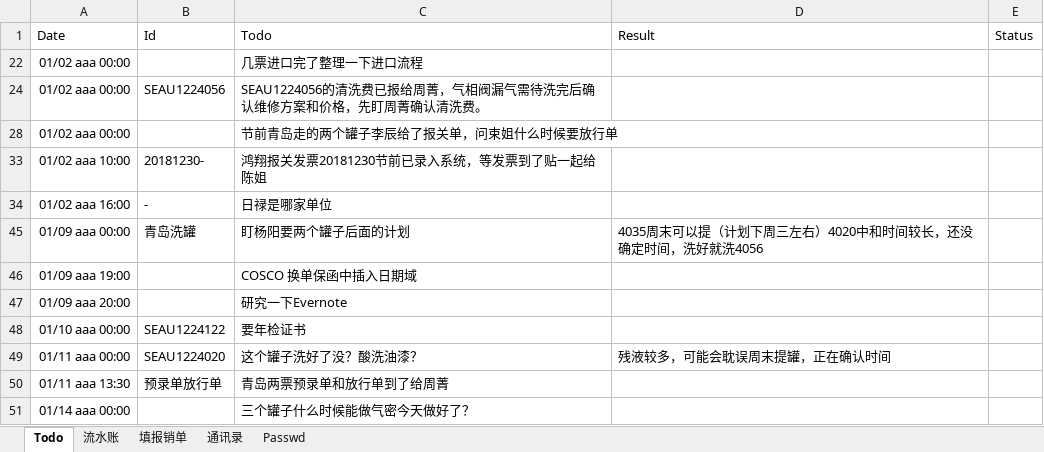
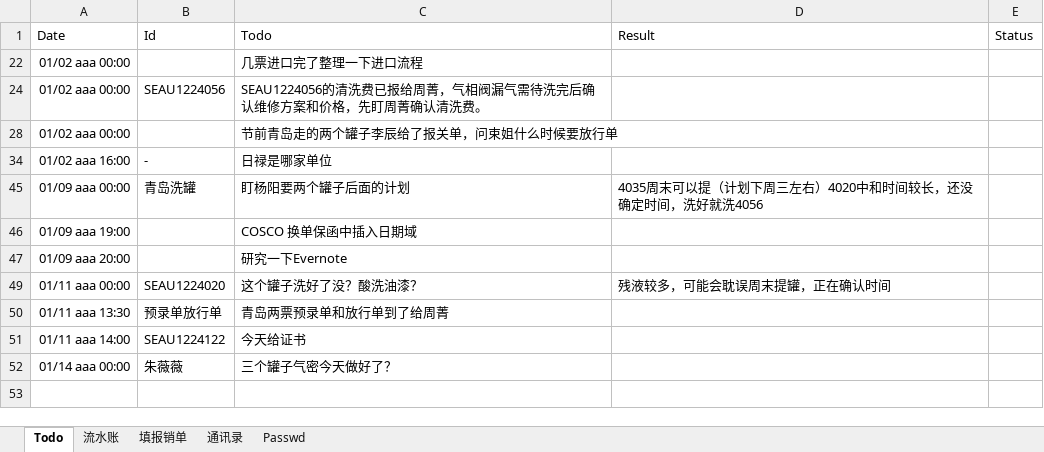
Before and after one commit to ColorfullyZhang/rang, an Excel workbook: co-honour/Notebook.xlsx, sheet Todo, drawn as a sheet; values as stored, in another font and other column widths than the file's, no borders; table styles not drawn; removed rows and columns are numbered as before the commit, all else as after; the diff names each change by its address in the sheet, - before the commit and + after, or states it on an @@ line.

```diff
--- a/co-honour/Notebook.xlsx (sheet Todo)
+++ b/co-honour/Notebook.xlsx (sheet Todo)
-row 33: 01/02 aaa 10:00 | 20181230- | 鸿翔报关发票20181230节前已录入系统，等发票到了贴一起给陈姐
-row 48: 01/10 aaa 00:00 | SEAU1224122 | 要年检证书
-row 51: 01/14 aaa 00:00 |  | 三个罐子什么时候能做气密今天做好了？
+row 51: 01/11 aaa 14:00 | SEAU1224122 | 今天给证书
+row 52: 01/14 aaa 00:00 | 朱薇薇 | 三个罐子气密今天做好了？
```
Also changed, not shown: sheet 流水账, hidden cells.
